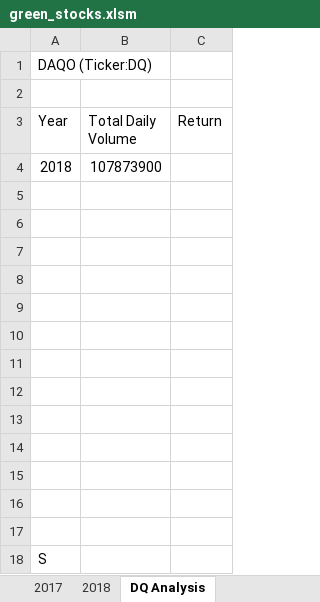
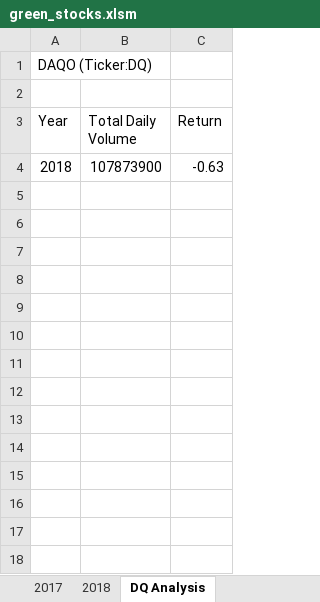
Before and after one commit to nicole-tough/Stock-Analysis, an Excel workbook: green_stocks.xlsm, sheet DQ Analysis, drawn as a sheet; values as stored, in another font and other column widths than the file's, no borders; the diff names each change by its address in the sheet, - before the commit and + after, or states it on an @@ line.

Commit message:
Add files via upload

```diff
--- a/green_stocks.xlsm (sheet DQ Analysis)
+++ b/green_stocks.xlsm (sheet DQ Analysis)
-C4 (Return): (empty)
+C4 (Return): -0.63
-row 5: (empty)
-row 6: (empty)
-row 7: (empty)
-row 8: (empty)
-row 9: (empty)
-row 10: (empty)
-row 11: (empty)
-row 12: (empty)
-row 13: (empty)
-row 14: (empty)
-row 15: (empty)
-row 16: (empty)
-row 17: (empty)
-row 18: S
```
